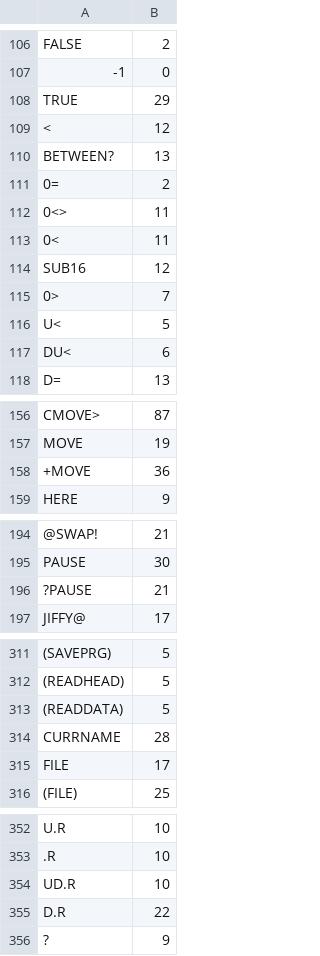
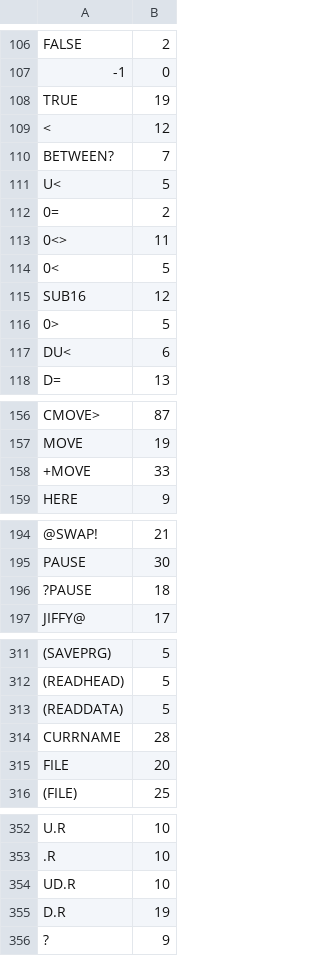
Before and after one commit to chitselb/pettil, a CSV file: docs/sizes.csv, drawn as a sheet; only a part is shown, gaps mark what is left out; addresses are those after the commit; the diff covers the shown part only; the diff names each change by its address in the sheet, - before the commit and + after, or states it on an @@ line.

```diff
--- a/docs/sizes.csv
+++ b/docs/sizes.csv
-B108: 29
+B108: 19
-B110: 13
+B110: 7
@@ row 116 moved to row 111: U< @@
-B114: 11
+B114: 5
-B116: 7
+B116: 5
-B158: 36
+B158: 33
-B196: 21
+B196: 18
-B315: 17
+B315: 20
-B355: 22
+B355: 19
```
Also changed, not shown: 2 edited cells elsewhere in this file, 4 other files.
